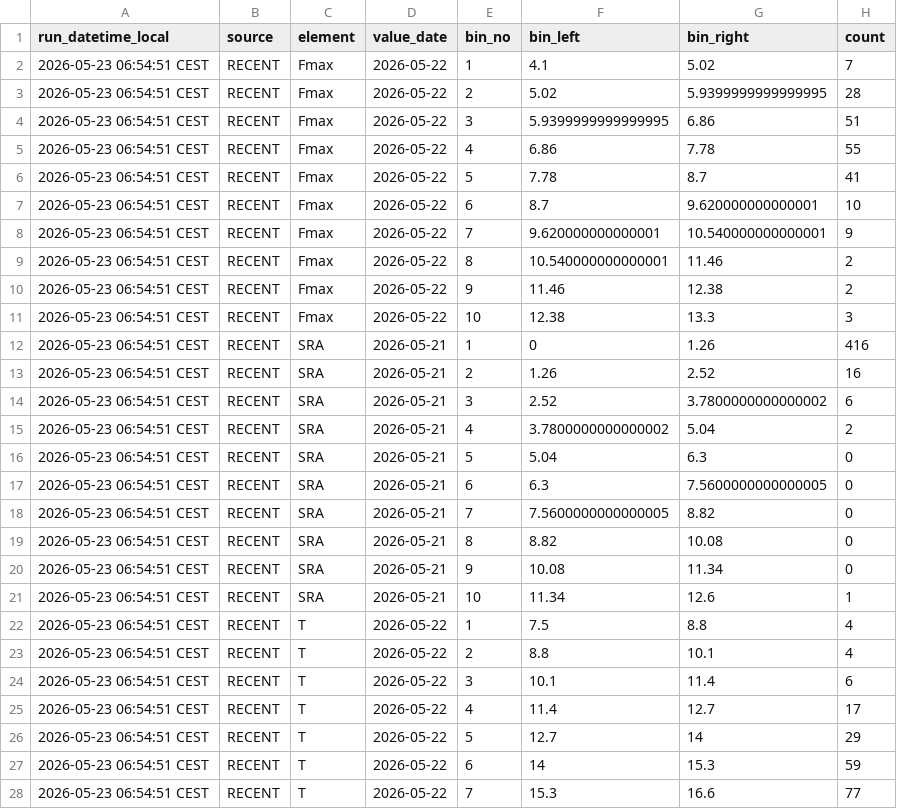
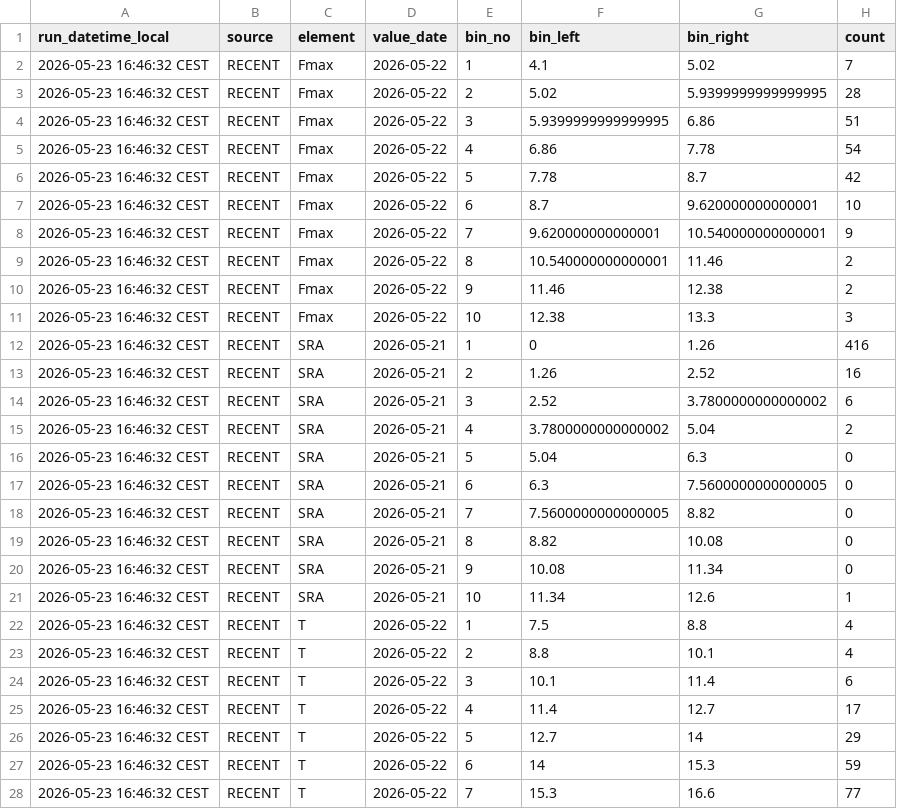
Before and after one commit to RadimTol/OpenData, a CSV file: histrecent.csv, drawn as a sheet; only a part is shown; the diff covers the shown part only.

```diff
--- a/histrecent.csv
+++ b/histrecent.csv
@@ -1,28 +1,28 @@
 "run_datetime_local","source","element","value_date","bin_no","bin_left","bin_right","count"
-"2026-05-23 06:54:51 CEST","RECENT","Fmax","2026-05-22",1,4.1,5.02,7
-"2026-05-23 06:54:51 CEST","RECENT","Fmax","2026-05-22",2,5.02,5.9399999999999995,28
-"2026-05-23 06:54:51 CEST","RECENT","Fmax","2026-05-22",3,5.9399999999999995,6.86,51
-"2026-05-23 06:54:51 CEST","RECENT","Fmax","2026-05-22",4,6.86,7.78,55
-"2026-05-23 06:54:51 CEST","RECENT","Fmax","2026-05-22",5,7.78,8.7,41
-"2026-05-23 06:54:51 CEST","RECENT","Fmax","2026-05-22",6,8.7,9.620000000000001,10
-"2026-05-23 06:54:51 CEST","RECENT","Fmax","2026-05-22",7,9.620000000000001,10.540000000000001,9
-"2026-05-23 06:54:51 CEST","RECENT","Fmax","2026-05-22",8,10.540000000000001,11.46,2
-"2026-05-23 06:54:51 CEST","RECENT","Fmax","2026-05-22",9,11.46,12.38,2
-"2026-05-23 06:54:51 CEST","RECENT","Fmax","2026-05-22",10,12.38,13.3,3
-"2026-05-23 06:54:51 CEST","RECENT","SRA","2026-05-21",1,0,1.26,416
-"2026-05-23 06:54:51 CEST","RECENT","SRA","2026-05-21",2,1.26,2.52,16
-"2026-05-23 06:54:51 CEST","RECENT","SRA","2026-05-21",3,2.52,3.7800000000000002,6
-"2026-05-23 06:54:51 CEST","RECENT","SRA","2026-05-21",4,3.7800000000000002,5.04,2
-"2026-05-23 06:54:51 CEST","RECENT","SRA","2026-05-21",5,5.04,6.3,0
-"2026-05-23 06:54:51 CEST","RECENT","SRA","2026-05-21",6,6.3,7.5600000000000005,0
-"2026-05-23 06:54:51 CEST","RECENT","SRA","2026-05-21",7,7.5600000000000005,8.82,0
-"2026-05-23 06:54:51 CEST","RECENT","SRA","2026-05-21",8,8.82,10.08,0
-"2026-05-23 06:54:51 CEST","RECENT","SRA","2026-05-21",9,10.08,11.34,0
-"2026-05-23 06:54:51 CEST","RECENT","SRA","2026-05-21",10,11.34,12.6,1
-"2026-05-23 06:54:51 CEST","RECENT","T","2026-05-22",1,7.5,8.8,4
-"2026-05-23 06:54:51 CEST","RECENT","T","2026-05-22",2,8.8,10.1,4
-"2026-05-23 06:54:51 CEST","RECENT","T","2026-05-22",3,10.1,11.4,6
-"2026-05-23 06:54:51 CEST","RECENT","T","2026-05-22",4,11.4,12.7,17
-"2026-05-23 06:54:51 CEST","RECENT","T","2026-05-22",5,12.7,14,29
-"2026-05-23 06:54:51 CEST","RECENT","T","2026-05-22",6,14,15.3,59
-"2026-05-23 06:54:51 CEST","RECENT","T","2026-05-22",7,15.3,16.6,77
+"2026-05-23 16:46:32 CEST","RECENT","Fmax","2026-05-22",1,4.1,5.02,7
+"2026-05-23 16:46:32 CEST","RECENT","Fmax","2026-05-22",2,5.02,5.9399999999999995,28
+"2026-05-23 16:46:32 CEST","RECENT","Fmax","2026-05-22",3,5.9399999999999995,6.86,51
+"2026-05-23 16:46:32 CEST","RECENT","Fmax","2026-05-22",4,6.86,7.78,54
+"2026-05-23 16:46:32 CEST","RECENT","Fmax","2026-05-22",5,7.78,8.7,42
+"2026-05-23 16:46:32 CEST","RECENT","Fmax","2026-05-22",6,8.7,9.620000000000001,10
+"2026-05-23 16:46:32 CEST","RECENT","Fmax","2026-05-22",7,9.620000000000001,10.540000000000001,9
+"2026-05-23 16:46:32 CEST","RECENT","Fmax","2026-05-22",8,10.540000000000001,11.46,2
+"2026-05-23 16:46:32 CEST","RECENT","Fmax","2026-05-22",9,11.46,12.38,2
+"2026-05-23 16:46:32 CEST","RECENT","Fmax","2026-05-22",10,12.38,13.3,3
+"2026-05-23 16:46:32 CEST","RECENT","SRA","2026-05-21",1,0,1.26,416
+"2026-05-23 16:46:32 CEST","RECENT","SRA","2026-05-21",2,1.26,2.52,16
+"2026-05-23 16:46:32 CEST","RECENT","SRA","2026-05-21",3,2.52,3.7800000000000002,6
+"2026-05-23 16:46:32 CEST","RECENT","SRA","2026-05-21",4,3.7800000000000002,5.04,2
+"2026-05-23 16:46:32 CEST","RECENT","SRA","2026-05-21",5,5.04,6.3,0
+"2026-05-23 16:46:32 CEST","RECENT","SRA","2026-05-21",6,6.3,7.5600000000000005,0
+"2026-05-23 16:46:32 CEST","RECENT","SRA","2026-05-21",7,7.5600000000000005,8.82,0
+"2026-05-23 16:46:32 CEST","RECENT","SRA","2026-05-21",8,8.82,10.08,0
+"2026-05-23 16:46:32 CEST","RECENT","SRA","2026-05-21",9,10.08,11.34,0
+"2026-05-23 16:46:32 CEST","RECENT","SRA","2026-05-21",10,11.34,12.6,1
+"2026-05-23 16:46:32 CEST","RECENT","T","2026-05-22",1,7.5,8.8,4
+"2026-05-23 16:46:32 CEST","RECENT","T","2026-05-22",2,8.8,10.1,4
+"2026-05-23 16:46:32 CEST","RECENT","T","2026-05-22",3,10.1,11.4,6
+"2026-05-23 16:46:32 CEST","RECENT","T","2026-05-22",4,11.4,12.7,17
+"2026-05-23 16:46:32 CEST","RECENT","T","2026-05-22",5,12.7,14,29
+"2026-05-23 16:46:32 CEST","RECENT","T","2026-05-22",6,14,15.3,59
+"2026-05-23 16:46:32 CEST","RECENT","T","2026-05-22",7,15.3,16.6,77
```
Also changed, not shown: 3 edited cells elsewhere in this file.
